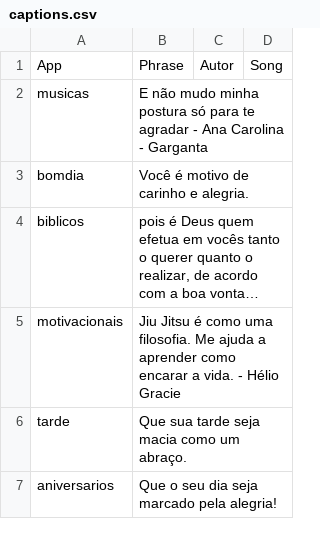
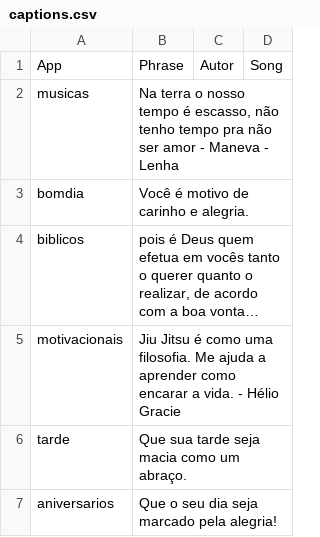
Before and after one commit to Luccas-Medina/automated_instagram_posts, a CSV file: images/captions.csv, drawn as a sheet; long unchanged cells end in ….

```diff
--- a/images/captions.csv
+++ b/images/captions.csv
@@ -1,3 +1,3 @@
 App,Phrase,Autor,Song
-musicas,"E não mudo minha postura só para te agradar - Ana Carolina - Garganta",,
+musicas,"Na terra o nosso tempo é escasso, não tenho tempo pra não ser amor - Maneva - Lenha",,
 bomdia,"Você é motivo de carinho e alegria.",,
```
